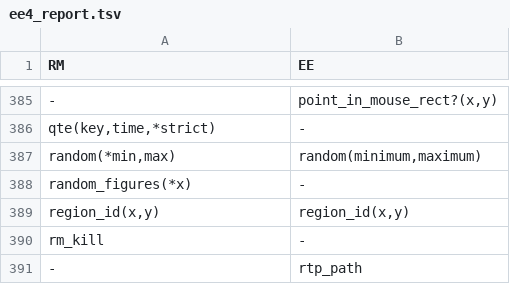
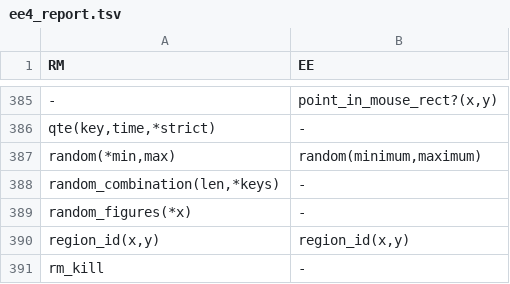
Before and after one commit to RMEx/RME, a TSV file: ee4_report.tsv, drawn as a sheet; only a part is shown, gaps mark what is left out; the shorter side is filled out with more unchanged rows.

Commit message:
Random Combinaison

```diff
--- a/ee4_report.tsv
+++ b/ee4_report.tsv
@@ -387,2 +387,3 @@ qte(key,time,*strict)	-
 random(*min,max)	random(minimum,maximum)
+random_combination(len,*keys)	-
 random_figures(*x)	-
```
Also changed, not shown: 14 other files.
